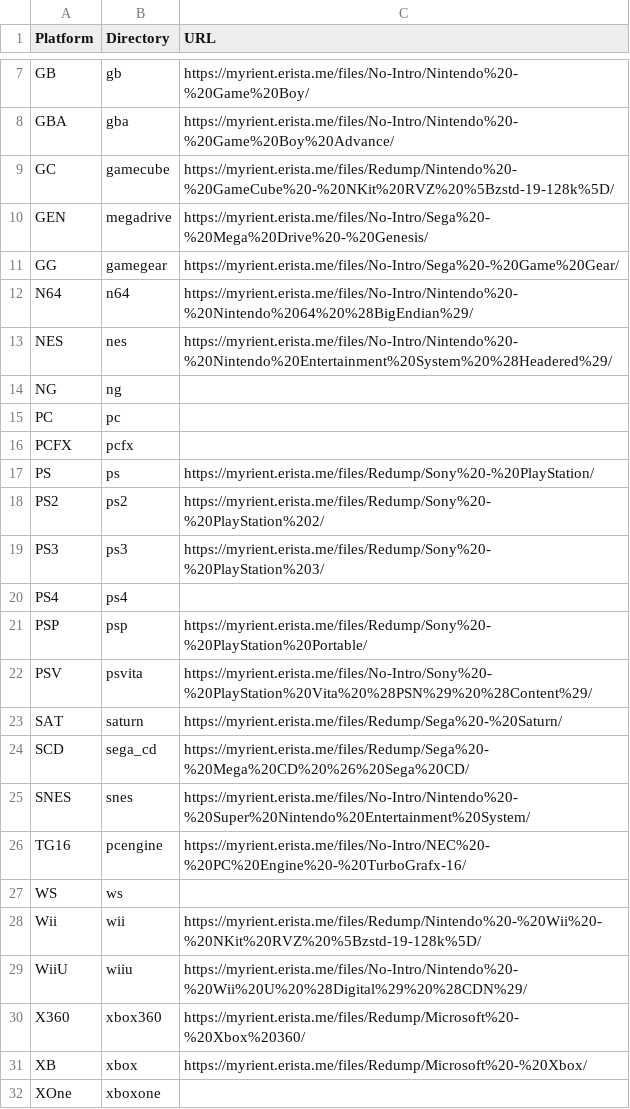
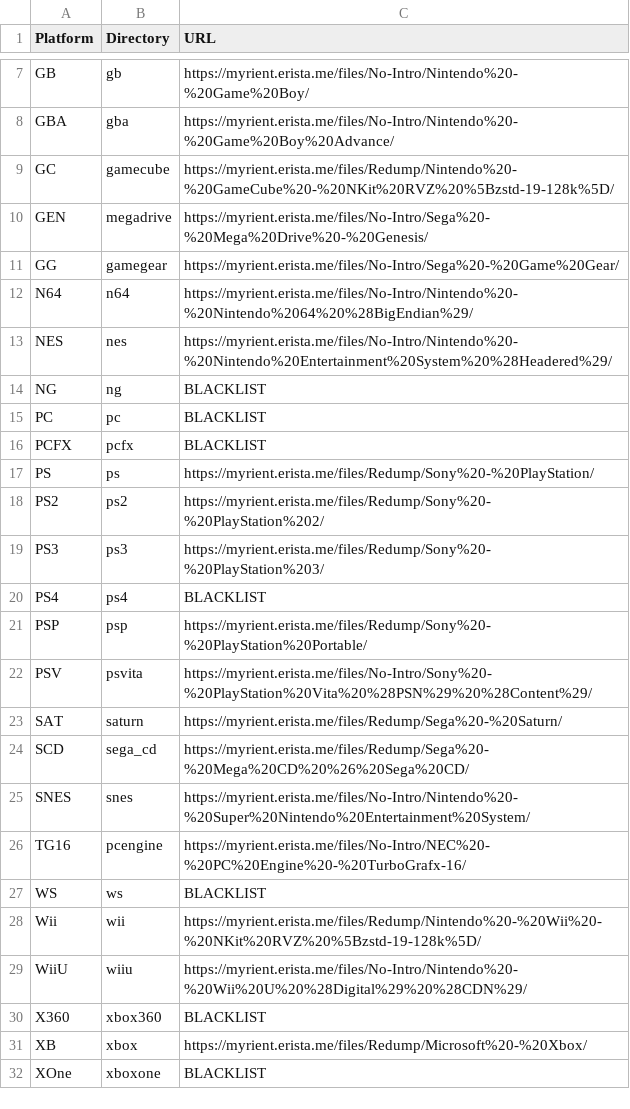
Before and after one commit to rafalkorbaczynski/rom-wizard, a CSV file: platforms.csv, drawn as a sheet; only a part is shown, gaps mark what is left out.

Commit message:
Update platforms.csv

```diff
--- a/platforms.csv
+++ b/platforms.csv
@@ -13,5 +13,5 @@ N64,n64,https://myrient.erista.me/files/No-Intro/Nintendo%20-%20Nintendo%2064%20
 NES,nes,https://myrient.erista.me/files/No-Intro/Nintendo%20-%20Nintendo%20Entertainment%20System%20%28Headered%29/
-NG,ng,
-PC,pc,
-PCFX,pcfx,
+NG,ng,BLACKLIST
+PC,pc,BLACKLIST
+PCFX,pcfx,BLACKLIST
 PS,ps,https://myrient.erista.me/files/Redump/Sony%20-%20PlayStation/
@@ -19,3 +19,3 @@ PS2,ps2,https://myrient.erista.me/files/Redump/Sony%20-%20PlayStation%202/
 PS3,ps3,https://myrient.erista.me/files/Redump/Sony%20-%20PlayStation%203/
-PS4,ps4,
+PS4,ps4,BLACKLIST
 PSP,psp,https://myrient.erista.me/files/Redump/Sony%20-%20PlayStation%20Portable/
@@ -26,7 +26,7 @@ SNES,snes,https://myrient.erista.me/files/No-Intro/Nintendo%20-%20Super%20Ninten
 TG16,pcengine,https://myrient.erista.me/files/No-Intro/NEC%20-%20PC%20Engine%20-%20TurboGrafx-16/
-WS,ws,
+WS,ws,BLACKLIST
 Wii,wii,https://myrient.erista.me/files/Redump/Nintendo%20-%20Wii%20-%20NKit%20RVZ%20%5Bzstd-19-128k%5D/
 WiiU,wiiu,https://myrient.erista.me/files/No-Intro/Nintendo%20-%20Wii%20U%20%28Digital%29%20%28CDN%29/
-X360,xbox360,https://myrient.erista.me/files/Redump/Microsoft%20-%20Xbox%20360/
+X360,xbox360,BLACKLIST
 XB,xbox,https://myrient.erista.me/files/Redump/Microsoft%20-%20Xbox/
-XOne,xboxone,
+XOne,xboxone,BLACKLIST
```
